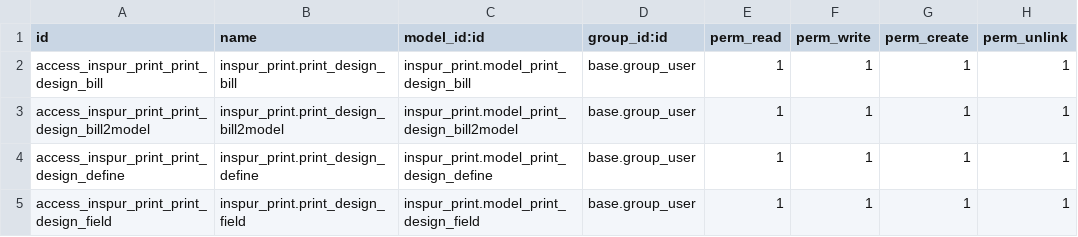
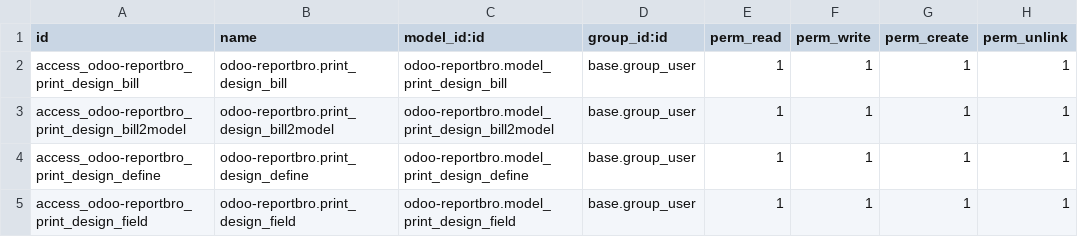
Before and after one commit to niulinlnc/odoo-reportbro, a CSV file: security/ir.model.access.csv, drawn as a sheet.

```diff
--- a/security/ir.model.access.csv
+++ b/security/ir.model.access.csv
@@ -1,5 +1,5 @@
 id,name,model_id:id,group_id:id,perm_read,perm_write,perm_create,perm_unlink
-access_inspur_print_print_design_bill,inspur_print.print_design_bill,inspur_print.model_print_design_bill,base.group_user,1,1,1,1
-access_inspur_print_print_design_bill2model,inspur_print.print_design_bill2model,inspur_print.model_print_design_bill2model,base.group_user,1,1,1,1
-access_inspur_print_print_design_define,inspur_print.print_design_define,inspur_print.model_print_design_define,base.group_user,1,1,1,1
-access_inspur_print_print_design_field,inspur_print.print_design_field,inspur_print.model_print_design_field,base.group_user,1,1,1,1
+access_odoo-reportbro_print_design_bill,odoo-reportbro.print_design_bill,odoo-reportbro.model_print_design_bill,base.group_user,1,1,1,1
+access_odoo-reportbro_print_design_bill2model,odoo-reportbro.print_design_bill2model,odoo-reportbro.model_print_design_bill2model,base.group_user,1,1,1,1
+access_odoo-reportbro_print_design_define,odoo-reportbro.print_design_define,odoo-reportbro.model_print_design_define,base.group_user,1,1,1,1
+access_odoo-reportbro_print_design_field,odoo-reportbro.print_design_field,odoo-reportbro.model_print_design_field,base.group_user,1,1,1,1
```
Also changed, not shown: 9 other files.
